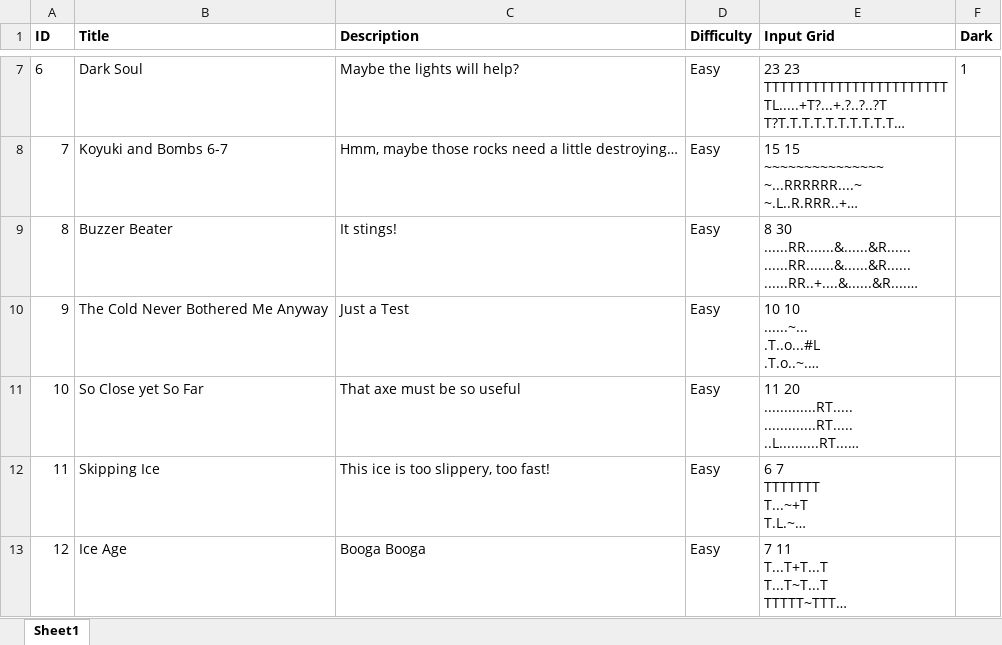
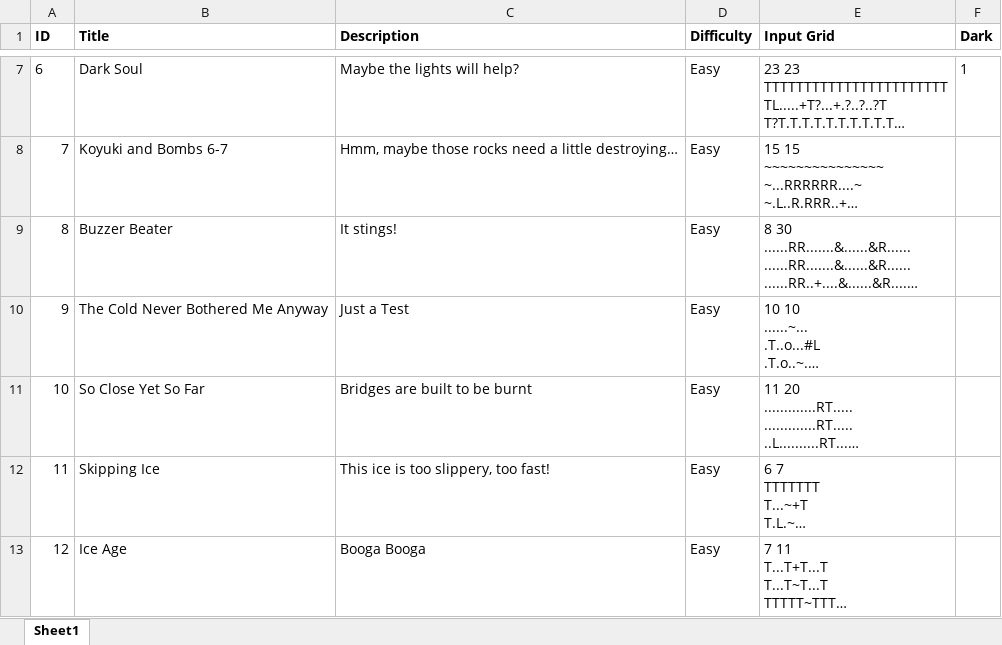
Before and after one commit to mortrpestl/shroom-raider, an Excel workbook: Bonus/Levels/levels_list.xlsx, sheet Sheet1, drawn as a sheet; only a part is shown, gaps mark what is left out; long unchanged cells end in …; values as stored, in another font and other column widths than the file's, no borders; the diff covers the shown part only; the diff names each change by its address in the sheet, - before the commit and + after, or states it on an @@ line.

Commit message:
fix: bomb functionality, add levels

```diff
--- a/Bonus/Levels/levels_list.xlsx (sheet Sheet1)
+++ b/Bonus/Levels/levels_list.xlsx (sheet Sheet1)
-B11 (Title): So Close yet So Far
+B11 (Title): So Close Yet So Far
-C11 (Description): That axe must be so useful
+C11 (Description): Bridges are built to be burnt
```
Also changed, not shown: 2 added rows elsewhere in this sheet, 3 other files.
